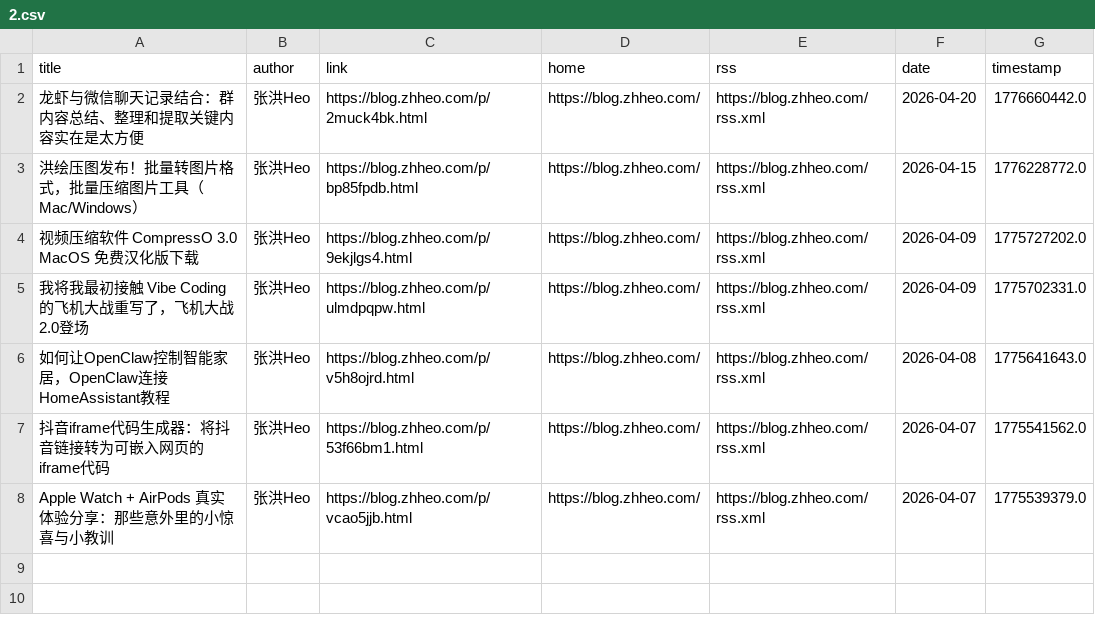
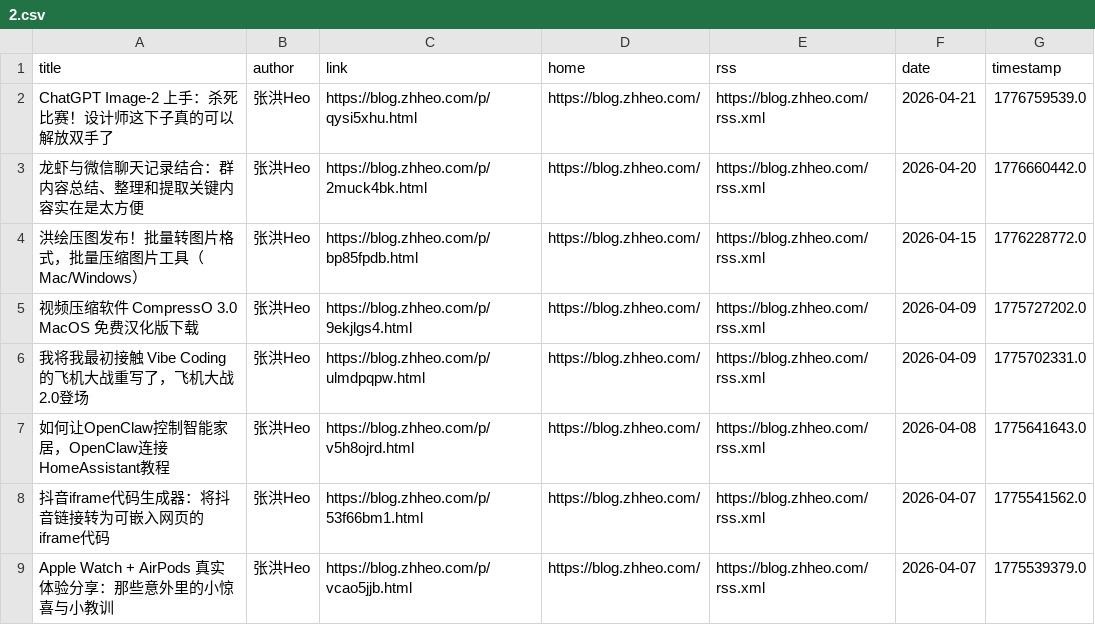
Before and after one commit to Moretti815/rssblog-source, a CSV file: source/12572b184ff7f919e45b40af632da15b/2.csv, drawn as a sheet.

```diff
--- a/source/12572b184ff7f919e45b40af632da15b/2.csv
+++ b/source/12572b184ff7f919e45b40af632da15b/2.csv
@@ -1,2 +1,3 @@
 title,author,link,home,rss,date,timestamp
+ChatGPT Image-2 上手：杀死比赛！设计师这下子真的可以解放双手了,张洪Heo,https://blog.zhheo.com/p/qysi5xhu.html,https://blog.zhheo.com/,https://blog.zhheo.com/rss.xml,2026-04-21,1776759539.0
 龙虾与微信聊天记录结合：群内容总结、整理和提取关键内容实在是太方便,张洪Heo,https://blog.zhheo.com/p/2muck4bk.html,https://blog.zhheo.com/,https://blog.zhheo.com/rss.xml,2026-04-20,1776660442.0
```
Also changed, not shown: all/12.csv, all/7.csv, 44 other files.
